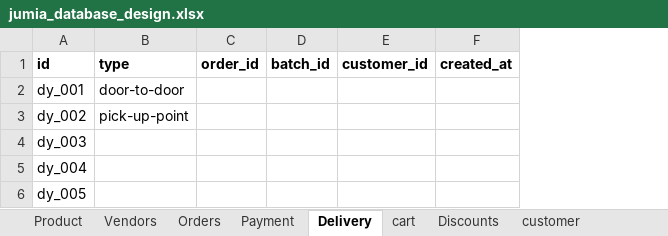
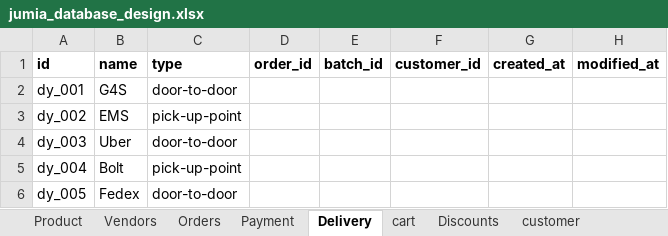
Before and after one commit to WairiGichas/2023postgress, an Excel workbook: jumia_database_design.xlsx, sheet Delivery, drawn as a sheet; values as stored, in another font and other column widths than the file's, no borders; addresses are those after the commit; the diff names each change by its address in the sheet, - before the commit and + after, or states it on an @@ line.

Commit message:
modified tables

```diff
--- a/jumia_database_design.xlsx (sheet Delivery)
+++ b/jumia_database_design.xlsx (sheet Delivery)
+column B (name), rows 2-6: G4S | EMS | Uber | Bolt | Fedex
+column H (modified_at), empty
-C4 (type): (empty)
+C4 (type): door-to-door
-C5 (type): (empty)
+C5 (type): pick-up-point
-C6 (type): (empty)
+C6 (type): door-to-door
```
